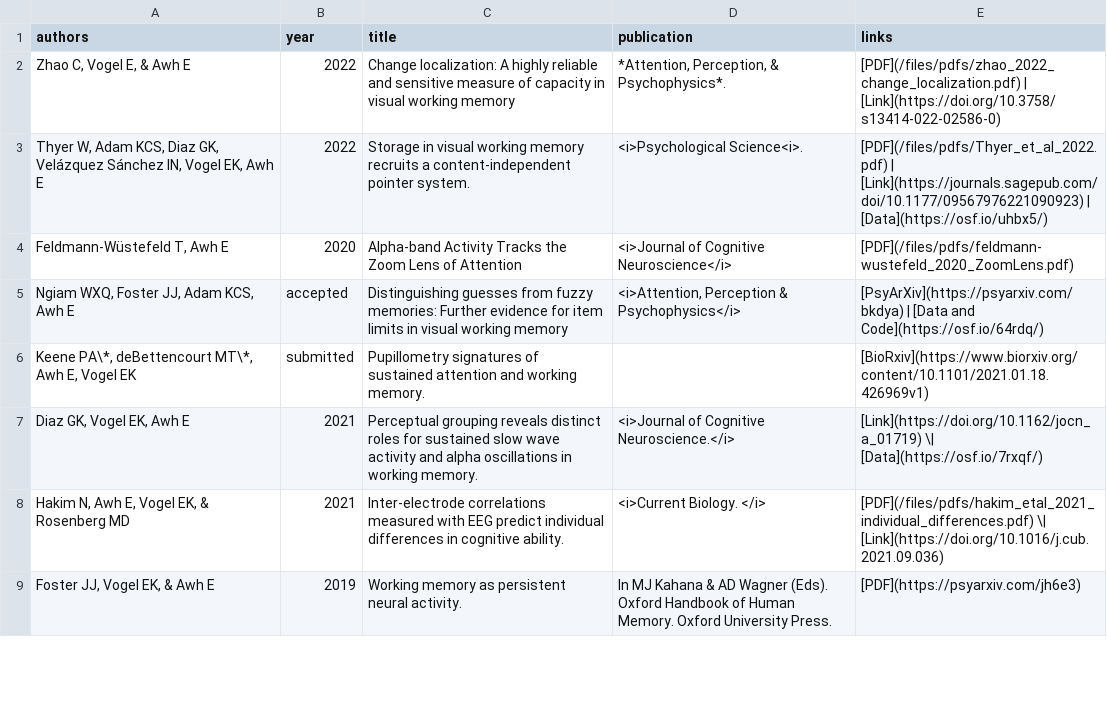
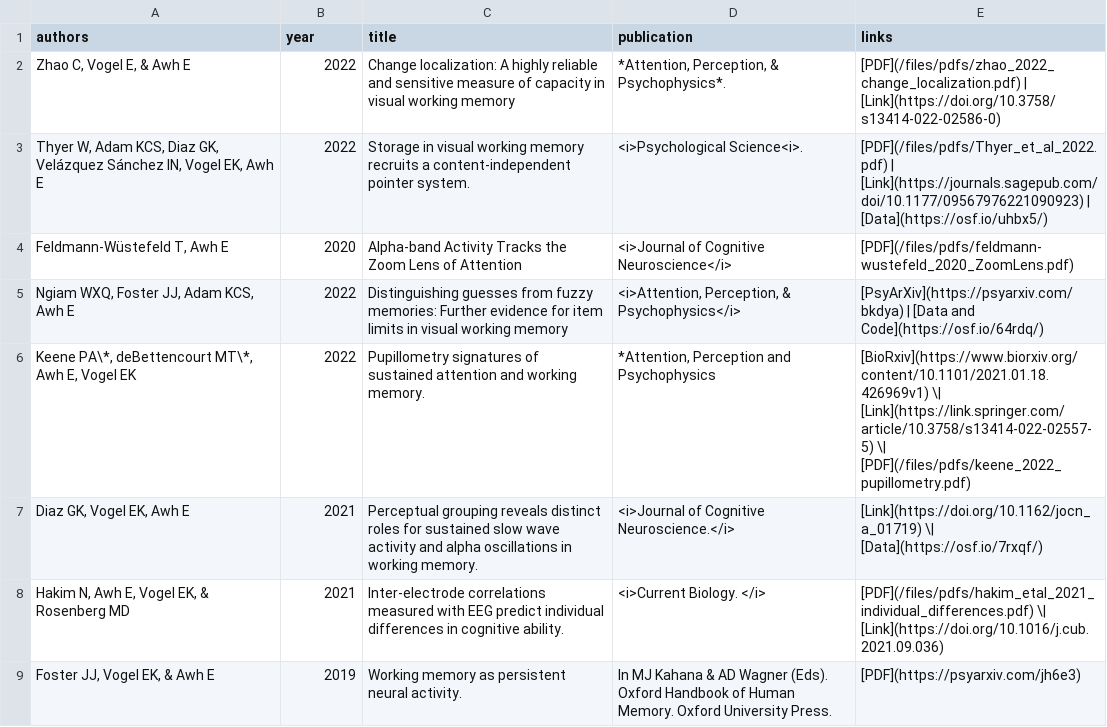
Before and after one commit to AwhVogelLab/awhvogellab.github.io, a CSV file: _data/pubs_table.csv, drawn as a sheet; only a part is shown.

Commit message:
Updating publications

```diff
--- a/_data/pubs_table.csv
+++ b/_data/pubs_table.csv
@@ -4,4 +4,4 @@ authors,year,title,publication,links
 "Feldmann-Wüstefeld T, Awh E",2020,Alpha-band Activity Tracks the Zoom Lens of Attention, <i>Journal of Cognitive Neuroscience</i>, [PDF](/files/pdfs/feldmann-wustefeld_2020_ZoomLens.pdf)
-"Ngiam WXQ, Foster JJ, Adam KCS, Awh E",accepted,Distinguishing guesses from fuzzy memories: Further evidence for item limits in visual working memory,"<i>Attention, Perception & Psychophysics</i>",[PsyArXiv](https://psyarxiv.com/bkdya) | [Data and Code](https://osf.io/64rdq/)
-"Keene PA\*, deBettencourt MT\*, Awh E, Vogel EK",submitted,Pupillometry signatures of sustained attention and working memory.,,[BioRxiv](https://www.biorxiv.org/content/10.1101/2021.01.18.426969v1)
+"Ngiam WXQ, Foster JJ, Adam KCS, Awh E",2022,Distinguishing guesses from fuzzy memories: Further evidence for item limits in visual working memory,"<i>Attention, Perception, & Psychophysics</i>",[PsyArXiv](https://psyarxiv.com/bkdya) | [Data and Code](https://osf.io/64rdq/)
+"Keene PA\*, deBettencourt MT\*, Awh E, Vogel EK",2022,Pupillometry signatures of sustained attention and working memory.,"*Attention, Perception and Psychophysics",[BioRxiv](https://www.biorxiv.org/content/10.1101/2021.01.18.426969v1) \| [Link](https://link.springer.com/article/10.3758/s13414-022-02557-5) \| [PDF](/files/pdfs/keene_2022_pupillometry.pdf)
 "Diaz GK, Vogel EK, Awh E",2021,Perceptual grouping reveals distinct roles for sustained slow wave activity and alpha oscillations in working memory.,<i>Journal of Cognitive Neuroscience.</i> ,[Link](https://doi.org/10.1162/jocn_a_01719) \| [Data](https://osf.io/7rxqf/)
```
Also changed, not shown: 1 other file.
